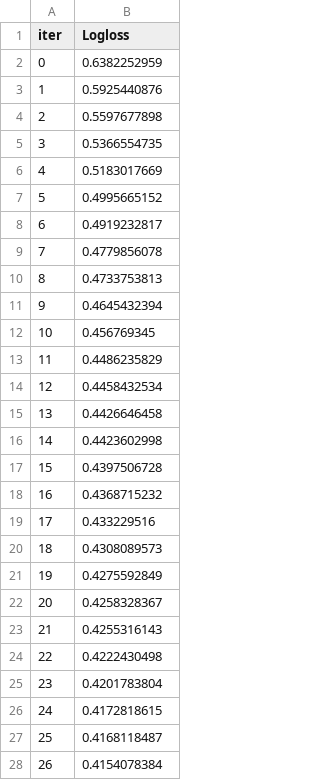
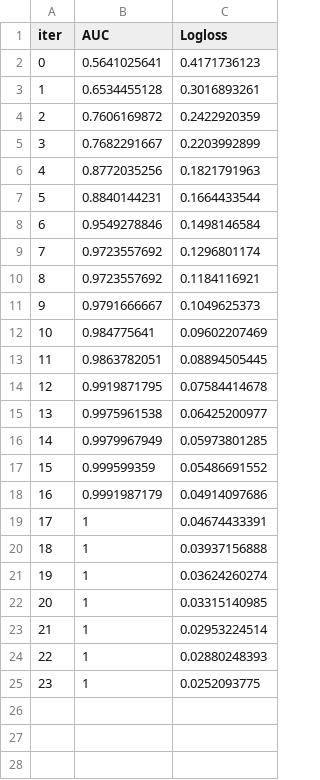
Before and after one commit to 2econsulting/Kaggle, a TSV file: R/Classification/XGB/example/learn_error.tsv, drawn as a sheet; only a part is shown; removed rows and columns are numbered as before the commit, all else as after; the diff covers the shown part only; the diff names each change by its address in the sheet, - before the commit and + after, or states it on an @@ line.

```diff
--- a/R/Classification/XGB/example/learn_error.tsv
+++ b/R/Classification/XGB/example/learn_error.tsv
+column B (AUC), rows 2-25: 0.5641025641 | 0.6534455128 | 0.7606169872 | 0.7682291667 | 0.8772035256 | 0.8840144231 | 0.9549278846 | 0.9723557692 | 0.9723557692 | 0.9791666667 | 0.984775641 | 0.9863782051 | 0.9919871795 | 0.9975961538 | 0.9979967949 | 0.999599359 | 0.9991987179 | 1 | 1 | 1 | 1 | 1 | 1 | 1
-C2 (Logloss): 0.6382252959
+C2 (Logloss): 0.4171736123
-C3 (Logloss): 0.5925440876
+C3 (Logloss): 0.3016893261
-C4 (Logloss): 0.5597677898
+C4 (Logloss): 0.2422920359
-C5 (Logloss): 0.5366554735
+C5 (Logloss): 0.2203992899
-C6 (Logloss): 0.5183017669
+C6 (Logloss): 0.1821791963
-C7 (Logloss): 0.4995665152
+C7 (Logloss): 0.1664433544
-C8 (Logloss): 0.4919232817
+C8 (Logloss): 0.1498146584
-C9 (Logloss): 0.4779856078
+C9 (Logloss): 0.1296801174
-C10 (Logloss): 0.4733753813
+C10 (Logloss): 0.1184116921
-C11 (Logloss): 0.4645432394
+C11 (Logloss): 0.1049625373
-C12 (Logloss): 0.456769345
+C12 (Logloss): 0.09602207469
-C13 (Logloss): 0.4486235829
+C13 (Logloss): 0.08894505445
-C14 (Logloss): 0.4458432534
+C14 (Logloss): 0.07584414678
-C15 (Logloss): 0.4426646458
+C15 (Logloss): 0.06425200977
-C16 (Logloss): 0.4423602998
+C16 (Logloss): 0.05973801285
-C17 (Logloss): 0.4397506728
+C17 (Logloss): 0.05486691552
-C18 (Logloss): 0.4368715232
+C18 (Logloss): 0.04914097686
-C19 (Logloss): 0.433229516
+C19 (Logloss): 0.04674433391
-C20 (Logloss): 0.4308089573
+C20 (Logloss): 0.03937156888
-C21 (Logloss): 0.4275592849
+C21 (Logloss): 0.03624260274
-C22 (Logloss): 0.4258328367
+C22 (Logloss): 0.03315140985
-C23 (Logloss): 0.4255316143
+C23 (Logloss): 0.02953224514
-C24 (Logloss): 0.4222430498
+C24 (Logloss): 0.02880248393
-C25 (Logloss): 0.4201783804
+C25 (Logloss): 0.0252093775
-row 26: 24 | 0.4172818615
-row 27: 25 | 0.4168118487
-row 28: 26 | 0.4154078384
```
Also changed, not shown: 73 removed rows elsewhere in this file, R/Classification/XGB/example/time_left.tsv, 12 other files.
